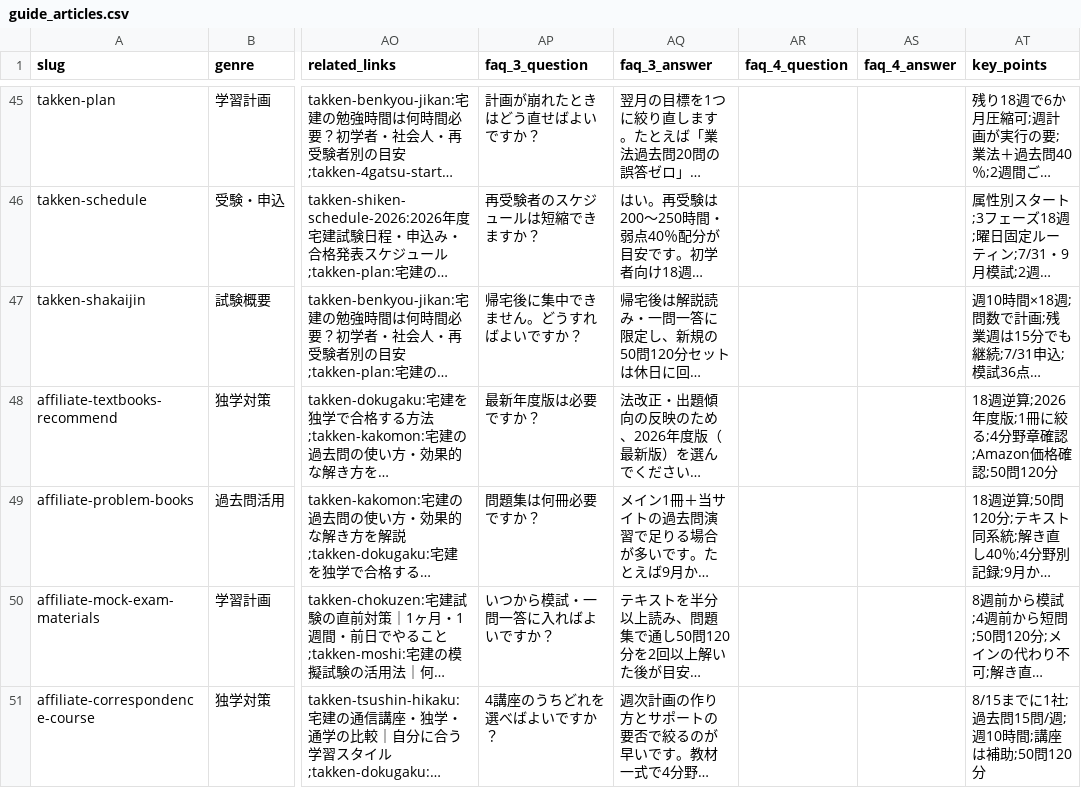
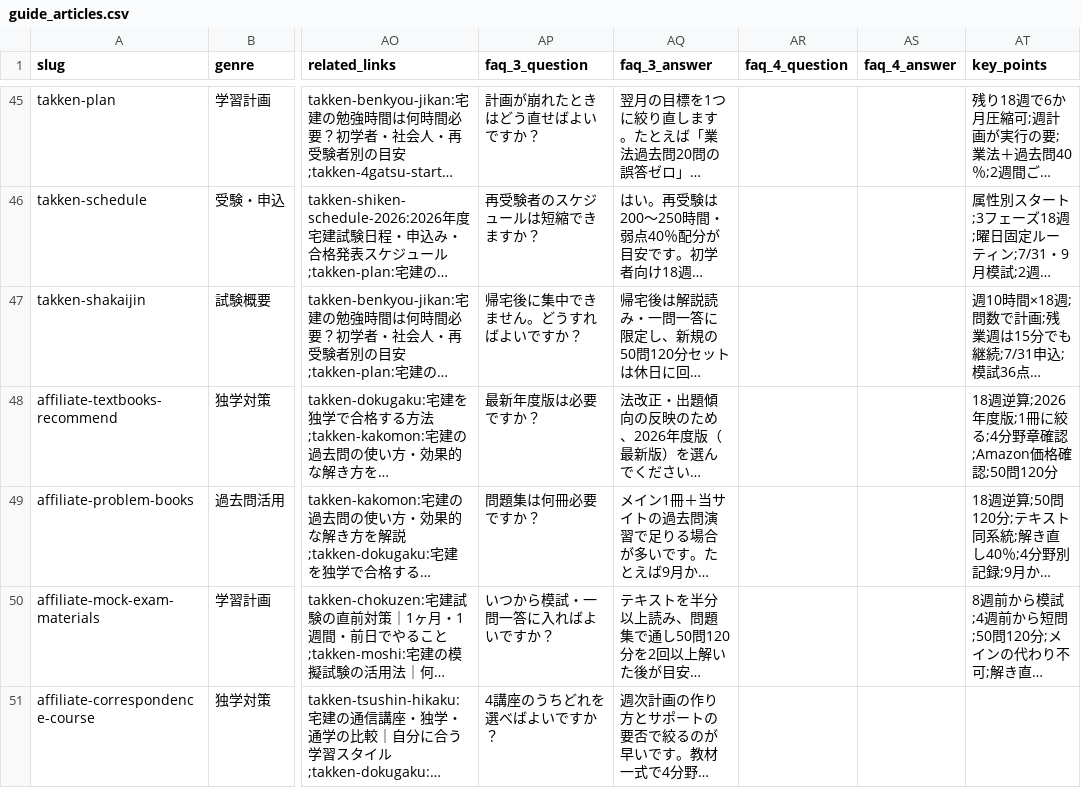
Before and after one commit to takkenshiken2026-sudo/takken-master, a CSV file: data/guide_articles.csv, drawn as a sheet; only a part is shown, gaps mark what is left out; long unchanged cells end in …; the diff names each change by its address in the sheet, - before the commit and + after, or states it on an @@ line.

```diff
--- a/data/guide_articles.csv
+++ b/data/guide_articles.csv
-AT51 (key_points): 8/15までに1社;過去問15問/週;週10時間;講座は補助;50問120分
+AT51 (key_points): (empty)
```
Also changed, not shown: 3 other files.
